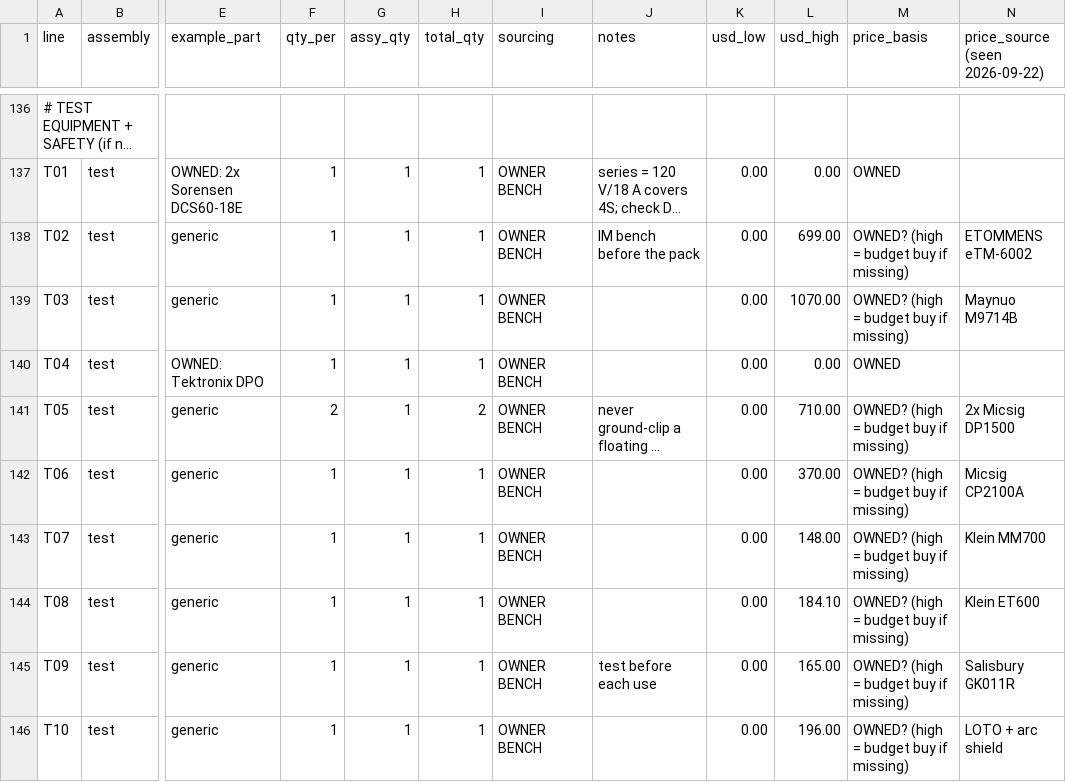
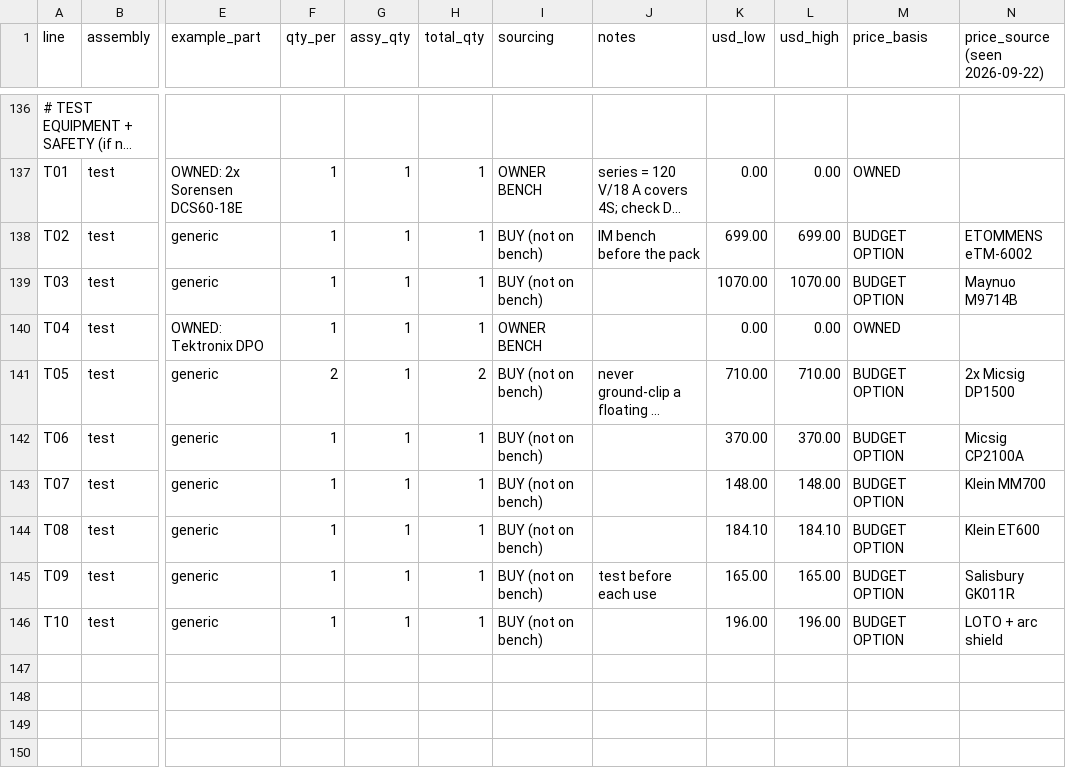
Before and after one commit to ahb-sjsu/eris, a CSV file: docs/phase1-bom.csv, drawn as a sheet; only a part is shown, gaps mark what is left out; long unchanged cells end in …; the diff names each change by its address in the sheet, - before the commit and + after, or states it on an @@ line.

```diff
--- a/docs/phase1-bom.csv
+++ b/docs/phase1-bom.csv
-I138:I139 (sourcing): OWNER BENCH
+I138:I139 (sourcing): BUY (not on bench)
-K138 (usd_low): 0.00
+K138 (usd_low): 699.00
-M138:M139 (price_basis): OWNED? (high = budget buy if missing)
+M138:M139 (price_basis): BUDGET OPTION
-K139 (usd_low): 0.00
+K139 (usd_low): 1070.00
-I141:I146 (sourcing): OWNER BENCH
+I141:I146 (sourcing): BUY (not on bench)
-K141 (usd_low): 0.00
+K141 (usd_low): 710.00
-M141:M146 (price_basis): OWNED? (high = budget buy if missing)
+M141:M146 (price_basis): BUDGET OPTION
-K142 (usd_low): 0.00
+K142 (usd_low): 370.00
-K143 (usd_low): 0.00
+K143 (usd_low): 148.00
-K144 (usd_low): 0.00
+K144 (usd_low): 184.10
-K145 (usd_low): 0.00
+K145 (usd_low): 165.00
-K146 (usd_low): 0.00
+K146 (usd_low): 196.00
```
Also changed, not shown: 1 other file.
